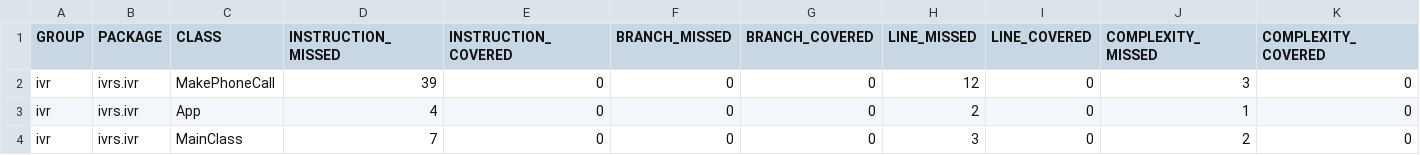
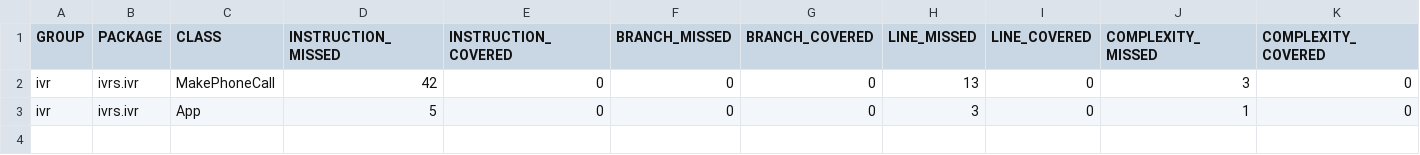
Before and after one commit to dreramirez91/InteractiveVoiceResponse, a CSV file: target/site/jacoco/jacoco.csv, drawn as a sheet; only a part is shown; rows hold the shown columns only; the diff names each change by its address in the sheet, - before the commit and + after, or states it on an @@ line.

Commit message:
Establish App.java as application entry point

```diff
--- a/target/site/jacoco/jacoco.csv
+++ b/target/site/jacoco/jacoco.csv
-D2 (INSTRUCTION_MISSED): 39
+D2 (INSTRUCTION_MISSED): 42
-H2 (LINE_MISSED): 12
+H2 (LINE_MISSED): 13
-D3 (INSTRUCTION_MISSED): 4
+D3 (INSTRUCTION_MISSED): 5
-H3 (LINE_MISSED): 2
+H3 (LINE_MISSED): 3
-row 4: ivr | ivrs.ivr | MainClass | 7 | 0 | 0 | 0 | 3 | 0 | 2 | 0
```
Also changed, not shown: 22 other files.
